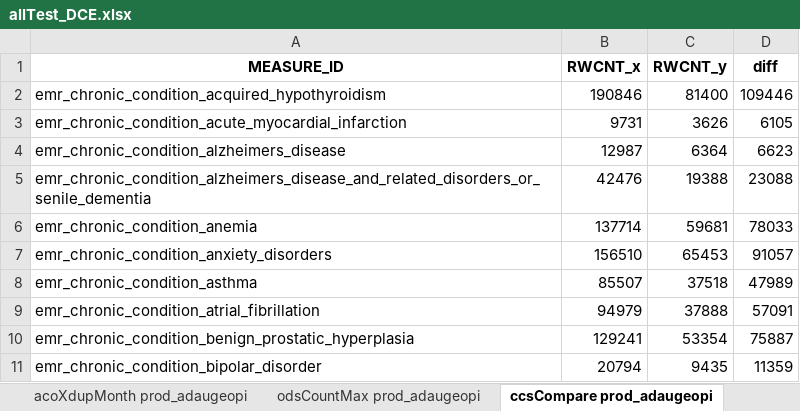
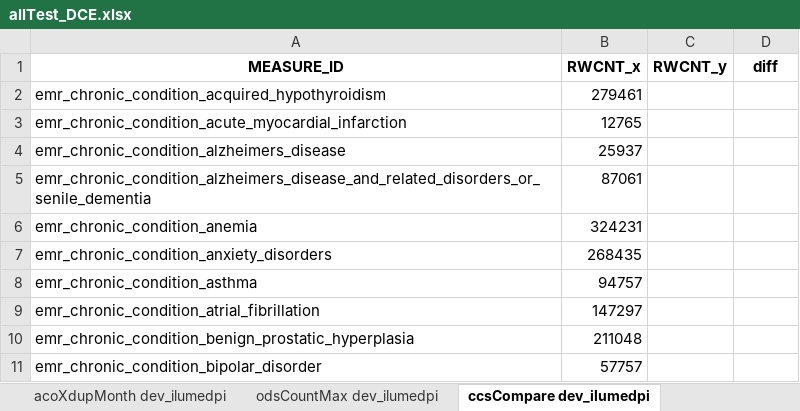
Before and after one commit to mikeoconnor-cj/pythonWrk, an Excel workbook: allTest_DCE.xlsx, sheet ccsCompare dev_ilumedpi, drawn as a sheet; only a part is shown; values as stored, in another font and other column widths than the file's, no borders; the diff covers the shown part only; the diff names each change by its address in the sheet, - before the commit and + after, or states it on an @@ line.

```diff
--- a/allTest_DCE.xlsx (sheet ccsCompare dev_ilumedpi)
+++ b/allTest_DCE.xlsx (sheet ccsCompare dev_ilumedpi)
-sheet tab: acoXdupMonth prod_adaugeopi
+sheet tab: acoXdupMonth dev_ilumedpi
-sheet tab: odsCountMax prod_adaugeopi
+sheet tab: odsCountMax dev_ilumedpi
-sheet tab: ccsCompare prod_adaugeopi
+sheet tab: ccsCompare dev_ilumedpi
-B2 (RWCNT_x): 190846
+B2 (RWCNT_x): 279461
-C2 (RWCNT_y): 81400
+C2 (RWCNT_y): (empty)
-D2 (diff): 109446
+D2 (diff): (empty)
-B3 (RWCNT_x): 9731
+B3 (RWCNT_x): 12765
-C3 (RWCNT_y): 3626
+C3 (RWCNT_y): (empty)
-D3 (diff): 6105
+D3 (diff): (empty)
-B4 (RWCNT_x): 12987
+B4 (RWCNT_x): 25937
-C4 (RWCNT_y): 6364
+C4 (RWCNT_y): (empty)
-D4 (diff): 6623
+D4 (diff): (empty)
-B5 (RWCNT_x): 42476
+B5 (RWCNT_x): 87061
-C5 (RWCNT_y): 19388
+C5 (RWCNT_y): (empty)
-D5 (diff): 23088
+D5 (diff): (empty)
-B6 (RWCNT_x): 137714
+B6 (RWCNT_x): 324231
-C6 (RWCNT_y): 59681
+C6 (RWCNT_y): (empty)
-D6 (diff): 78033
+D6 (diff): (empty)
-B7 (RWCNT_x): 156510
+B7 (RWCNT_x): 268435
-C7 (RWCNT_y): 65453
+C7 (RWCNT_y): (empty)
-D7 (diff): 91057
+D7 (diff): (empty)
-B8 (RWCNT_x): 85507
+B8 (RWCNT_x): 94757
-C8 (RWCNT_y): 37518
+C8 (RWCNT_y): (empty)
-D8 (diff): 47989
+D8 (diff): (empty)
-B9 (RWCNT_x): 94979
+B9 (RWCNT_x): 147297
-C9 (RWCNT_y): 37888
+C9 (RWCNT_y): (empty)
-D9 (diff): 57091
+D9 (diff): (empty)
-B10 (RWCNT_x): 129241
+B10 (RWCNT_x): 211048
-C10 (RWCNT_y): 53354
+C10 (RWCNT_y): (empty)
-D10 (diff): 75887
+D10 (diff): (empty)
-B11 (RWCNT_x): 20794
+B11 (RWCNT_x): 57757
-C11 (RWCNT_y): 9435
+C11 (RWCNT_y): (empty)
-D11 (diff): 11359
+D11 (diff): (empty)
```
Also changed, not shown: 69 edited cells elsewhere in this sheet, sheet insCountMaxC dev_ilumedpi, sheet insCountMax dev_ilumedpi, sheet odsCountMax dev_ilumedpi, sheet dupODSchk dev_ilumedpi, sheet dupInsCheck dev_ilumedpi, other sheet tabs.
